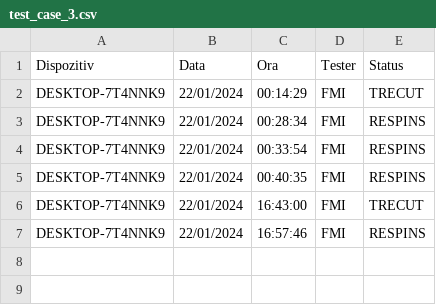
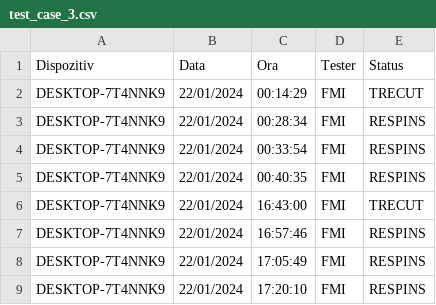
Before and after one commit to cadfrunze/sigemoTest, a CSV file: rapoarte/test_case_3.csv, drawn as a sheet.

```diff
--- a/rapoarte/test_case_3.csv
+++ b/rapoarte/test_case_3.csv
@@ -7 +7,3 @@ DESKTOP-7T4NNK9,22/01/2024,16:43:00,FMI,TRECUT
 DESKTOP-7T4NNK9,22/01/2024,16:57:46,FMI,RESPINS
+DESKTOP-7T4NNK9,22/01/2024,17:05:49,FMI,RESPINS
+DESKTOP-7T4NNK9,22/01/2024,17:20:10,FMI,RESPINS
```
Also changed, not shown: rapoarte/test_case_1.csv, rapoarte/test_case_10.csv, 9 other files.
